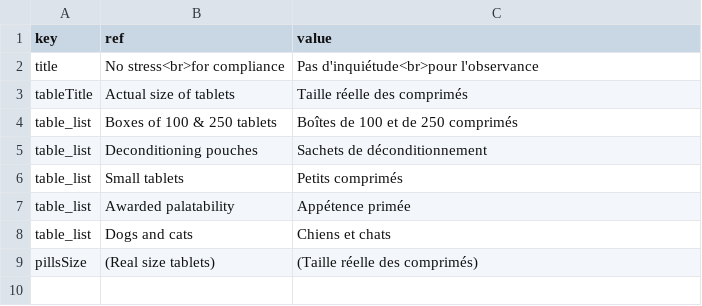
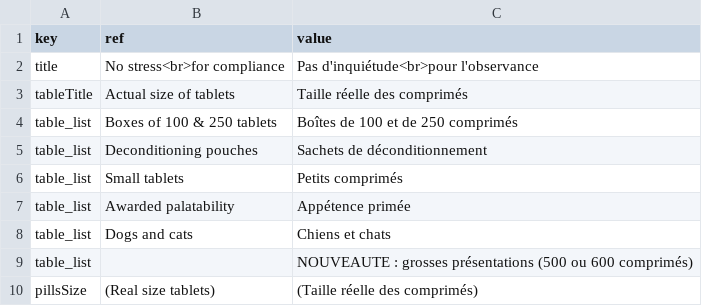
Before and after one commit to Lanfoster/vet_mastergroup, a CSV file: clava_convenience/local.csv, drawn as a sheet.

```diff
--- a/clava_convenience/local.csv
+++ b/clava_convenience/local.csv
@@ -8,2 +8,3 @@ table_list;Awarded palatability;Appétence primée
 table_list;Dogs and cats;Chiens et chats
+table_list;;NOUVEAUTE : grosses présentations (500 ou 600 comprimés)
 pillsSize;(Real size tablets);(Taille réelle des comprimés)
```
Also changed, not shown: clava_efficacy/local.csv, 3 other files.
